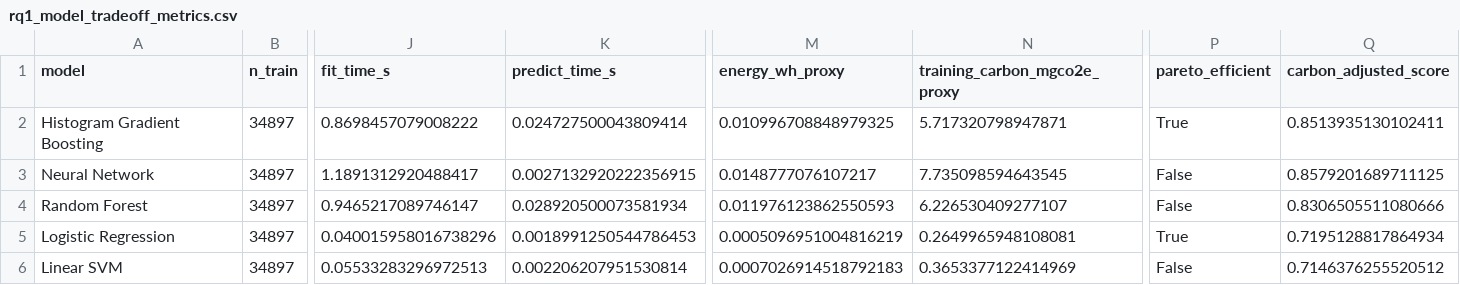
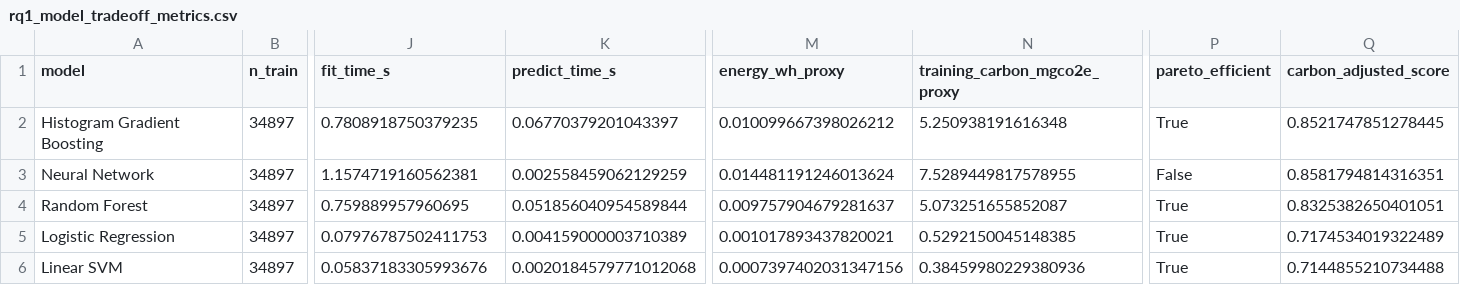
Before and after one commit to nirtutac123/Carbon-Aware-Comparison-of-Machine-Learning-Models, a CSV file: outputs/tables/rq1_model_tradeoff_metrics.csv, drawn as a sheet; only a part is shown, gaps mark what is left out; the diff names each change by its address in the sheet, - before the commit and + after, or states it on an @@ line.

```diff
--- a/outputs/tables/rq1_model_tradeoff_metrics.csv
+++ b/outputs/tables/rq1_model_tradeoff_metrics.csv
-J2 (fit_time_s): 0.8698457079008222
+J2 (fit_time_s): 0.7808918750379235
-K2 (predict_time_s): 0.024727500043809414
+K2 (predict_time_s): 0.06770379201043397
-M2 (energy_wh_proxy): 0.010996708848979325
+M2 (energy_wh_proxy): 0.010099667398026212
-N2 (training_carbon_mgco2e_proxy): 5.717320798947871
+N2 (training_carbon_mgco2e_proxy): 5.250938191616348
-Q2 (carbon_adjusted_score): 0.8513935130102411
+Q2 (carbon_adjusted_score): 0.8521747851278445
-J3 (fit_time_s): 1.1891312920488417
+J3 (fit_time_s): 1.1574719160562381
-K3 (predict_time_s): 0.0027132920222356915
+K3 (predict_time_s): 0.002558459062129259
-M3 (energy_wh_proxy): 0.0148777076107217
+M3 (energy_wh_proxy): 0.014481191246013624
-N3 (training_carbon_mgco2e_proxy): 7.735098594643545
+N3 (training_carbon_mgco2e_proxy): 7.5289449817578955
-Q3 (carbon_adjusted_score): 0.8579201689711125
+Q3 (carbon_adjusted_score): 0.8581794814316351
-J4 (fit_time_s): 0.9465217089746147
+J4 (fit_time_s): 0.759889957960695
-K4 (predict_time_s): 0.028920500073581934
+K4 (predict_time_s): 0.051856040954589844
-M4 (energy_wh_proxy): 0.011976123862550593
+M4 (energy_wh_proxy): 0.009757904679281637
-N4 (training_carbon_mgco2e_proxy): 6.226530409277107
+N4 (training_carbon_mgco2e_proxy): 5.073251655852087
-P4 (pareto_efficient): False
+P4 (pareto_efficient): True
-Q4 (carbon_adjusted_score): 0.8306505511080666
+Q4 (carbon_adjusted_score): 0.8325382650401051
-J5 (fit_time_s): 0.040015958016738296
+J5 (fit_time_s): 0.07976787502411753
-K5 (predict_time_s): 0.0018991250544786453
+K5 (predict_time_s): 0.004159000003710389
-M5 (energy_wh_proxy): 0.0005096951004816219
+M5 (energy_wh_proxy): 0.001017893437820021
-N5 (training_carbon_mgco2e_proxy): 0.2649965948108081
+N5 (training_carbon_mgco2e_proxy): 0.5292150045148385
-Q5 (carbon_adjusted_score): 0.7195128817864934
+Q5 (carbon_adjusted_score): 0.7174534019322489
-J6 (fit_time_s): 0.05533283296972513
+J6 (fit_time_s): 0.05837183305993676
-K6 (predict_time_s): 0.002206207951530814
+K6 (predict_time_s): 0.0020184579771012068
-M6 (energy_wh_proxy): 0.0007026914518792183
+M6 (energy_wh_proxy): 0.0007397402031347156
-N6 (training_carbon_mgco2e_proxy): 0.3653377122414969
+N6 (training_carbon_mgco2e_proxy): 0.38459980229380936
-P6 (pareto_efficient): False
+P6 (pareto_efficient): True
-Q6 (carbon_adjusted_score): 0.7146376255520512
+Q6 (carbon_adjusted_score): 0.7144855210734488
```
Also changed, not shown: outputs/tables/rq2_feature_ablation_metrics.csv, outputs/tables/rq4_model_interpretability_efficiency.csv, 29 other files.
